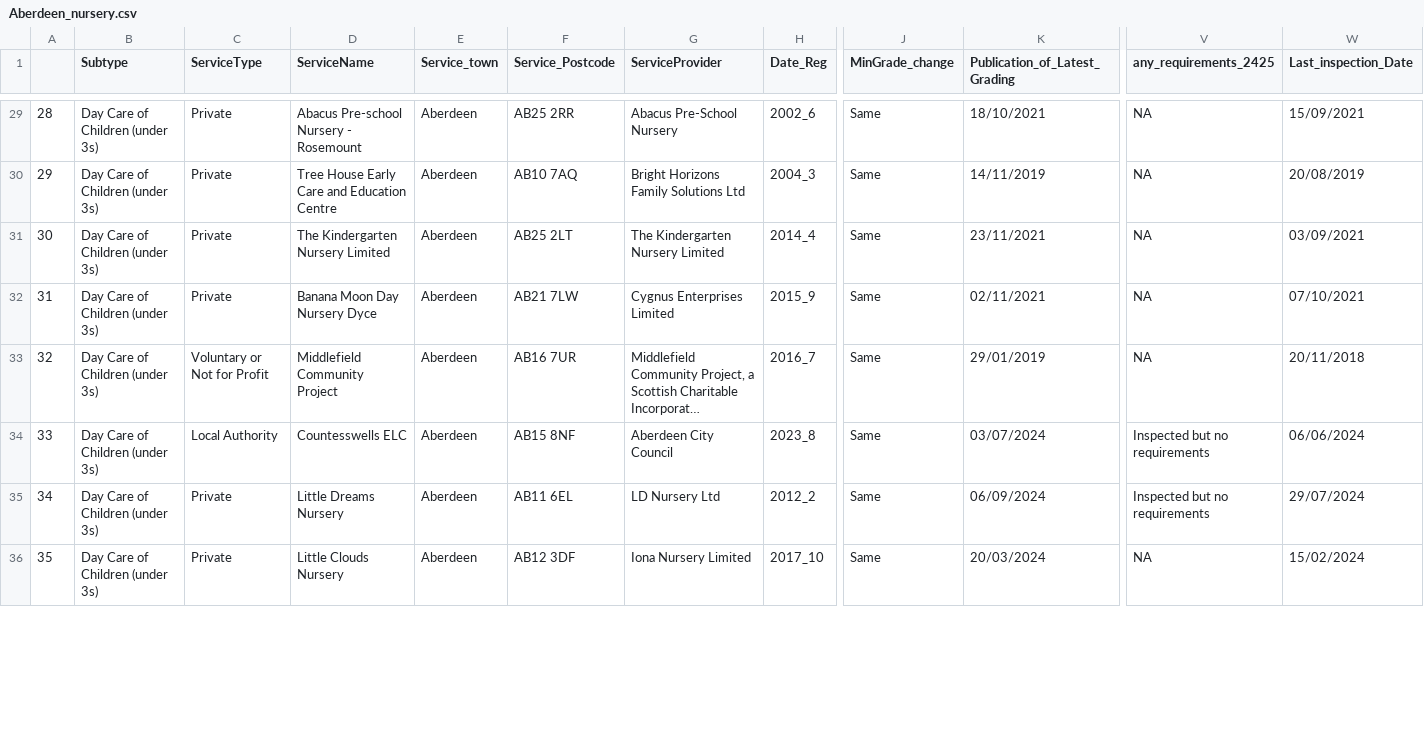
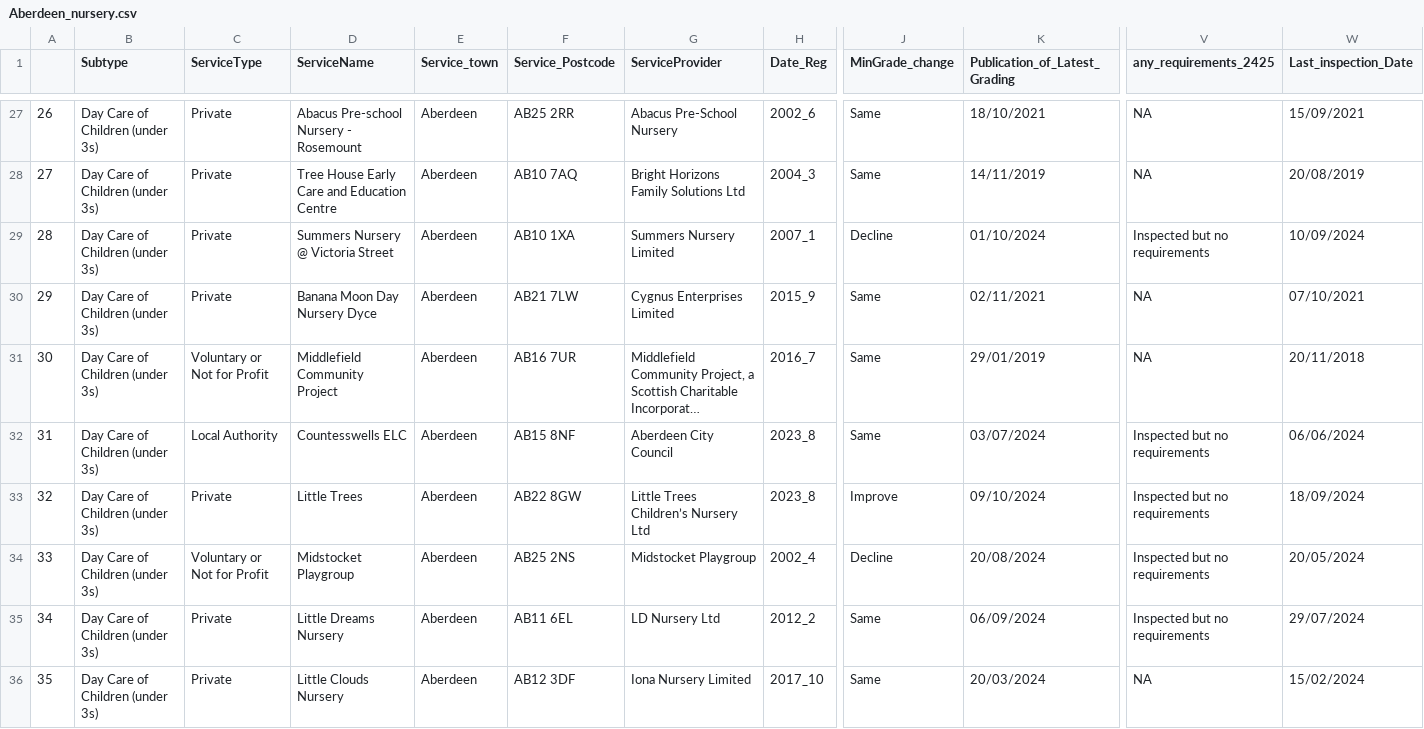
Before and after one commit to DCTdatateam/CI, a CSV file: data/report/Aberdeen_nursery.csv, drawn as a sheet; only a part is shown, gaps mark what is left out; long unchanged cells end in …; addresses are those after the commit; rows hold the shown columns only; the diff covers the shown part only; the diff names each change by its address in the sheet, - before the commit and + after, or states it on an @@ line.

```diff
--- a/data/report/Aberdeen_nursery.csv
+++ b/data/report/Aberdeen_nursery.csv
@@ column A renumbered between rows 5 and 39 @@
-D29 (ServiceName): The Kindergarten Nursery Limited
+D29 (ServiceName): Summers Nursery @ Victoria Street
-F29 (Service_Postcode): AB25 2LT
+F29 (Service_Postcode): AB10 1XA
-G29 (ServiceProvider): The Kindergarten Nursery Limited
+G29 (ServiceProvider): Summers Nursery Limited
-H29 (Date_Reg): 2014_4
+H29 (Date_Reg): 2007_1
-J29 (MinGrade_change): Same
+J29 (MinGrade_change): Decline
-K29 (Publication_of_Latest_Grading): 23/11/2021
+K29 (Publication_of_Latest_Grading): 01/10/2024
-V29 (any_requirements_2425): NA
+V29 (any_requirements_2425): Inspected but no requirements
-W29 (Last_inspection_Date): 03/09/2021
+W29 (Last_inspection_Date): 10/09/2024
+row 33: 32 | Day Care of Children (under 3s) | Private | Little Trees | Aberdeen | AB22 8GW | Little Trees Children’s Nursery Ltd | 2023_8 | Improve | 09/10/2024 | Inspected but no requirements | 18/09/2024
+row 34: 33 | Day Care of Children (under 3s) | Voluntary or Not for Profit | Midstocket Playgroup | Aberdeen | AB25 2NS | Midstocket Playgroup | 2002_4 | Decline | 20/08/2024 | Inspected but no requirements | 20/05/2024
```
Also changed, not shown: 1 added row and 3 removed rows elsewhere in this file, data/report/Aberdeen_care_homes.csv, data/report/elgin_nursery.csv, 12 other files.
